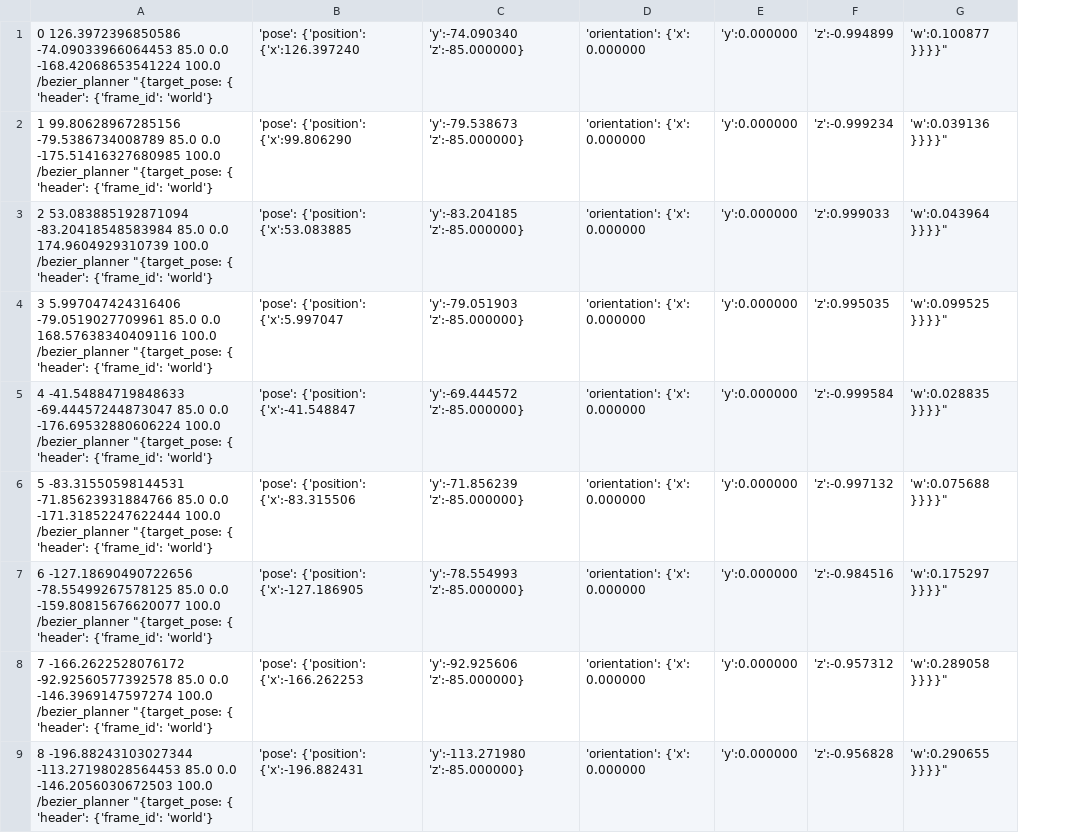
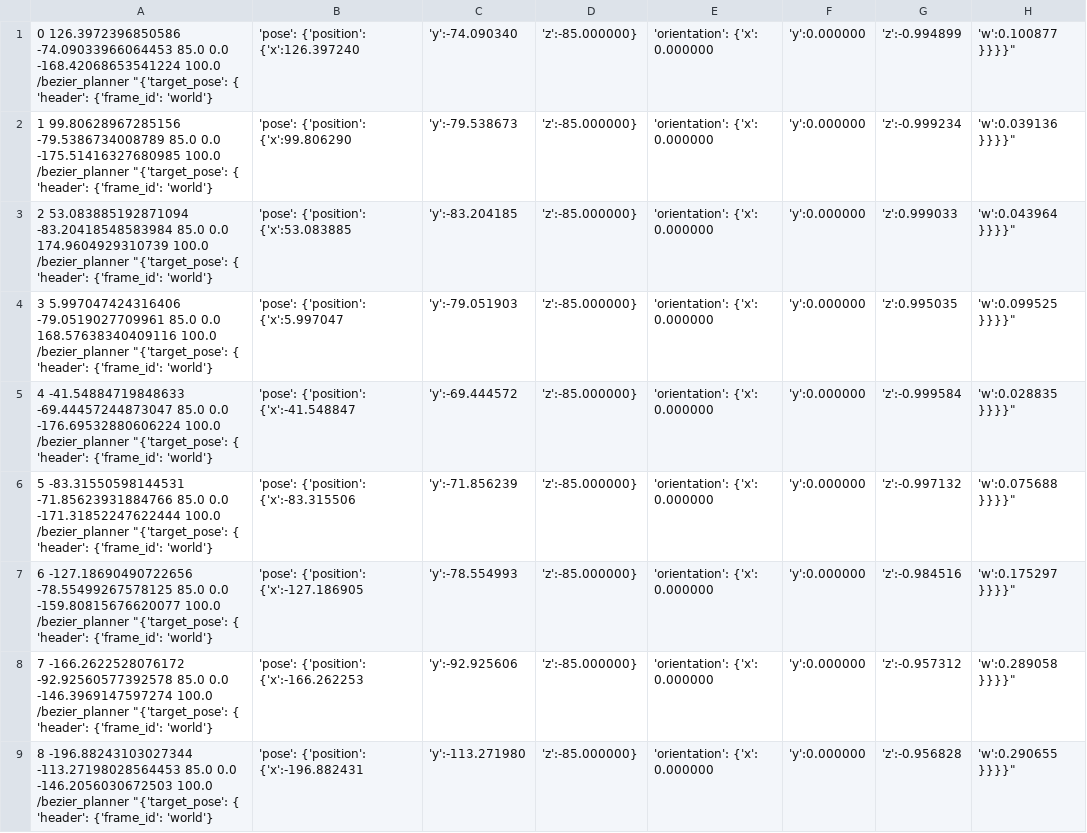
Before and after one commit to smarc-project/smarc_missions, a CSV file: auv_mission_planner/missions/planner_mission.csv, drawn as a sheet; only a part is shown; removed rows and columns are numbered as before the commit, all else as after; the diff names each change by its address in the sheet, - before the commit and + after, or states it on an @@ line.

```diff
--- a/auv_mission_planner/missions/planner_mission.csv
+++ b/auv_mission_planner/missions/planner_mission.csv
-column A, rows 1-9: 0 126.3972396850586 -74.09033966064453 85.0 0.0 -168.42068653541224 100.0 /bezier_planner "{target_pose: { 'header': {'frame_id': 'world'} | 1 99.80628967285156 -79.5386734008789 85.0 0.0 -175.51416327680985 100.0 /bezier_planner "{target_pose: { 'header': {'frame_id': 'world'} | 2 53.083885192871094 -83.20418548583984 85.0 0.0 174.9604929310739 100.0 /bezier_planner "{target_pose: { 'header': {'frame_id': 'world'} | 3 5.997047424316406 -79.0519027709961 85.0 0.0 168.57638340409116 100.0 /bezier_planner "{target_pose: { 'header': {'frame_id': 'world'} | 4 -41.54884719848633 -69.44457244873047 85.0 0.0 -176.69532880606224 100.0 /bezier_planner "{target_pose: { 'header': {'frame_id': 'world'} | 5 -83.31550598144531 -71.85623931884766 85.0 0.0 -171.31852247622444 100.0 /bezier_planner "{target_pose: { 'header': {'frame_id': 'world'} | 6 -127.18690490722656 -78.55499267578125 85.0 0.0 -159.80815676620077 100.0 /bezier_planner "{target_pose: { 'header': {'frame_id': 'world'} | 7 -166.2622528076172 -92.92560577392578 85.0 0.0 -146.3969147597274 100.0 /bezier_planner "{target_pose: { 'header': {'frame_id': 'world'} | 8 -196.88243103027344 -113.27198028564453 85.0 0.0 -146.2056030672503 100.0 /bezier_planner "{target_pose: { 'header': {'frame_id': 'world'}
+column A, rows 1-9: 0 126.3972396850586 -74.09033966064453 85.0 0.0 -168.42068653541224 100.0 /bezier_planner "{'target_pose': { 'header': {'frame_id': 'world'} | 1 99.80628967285156 -79.5386734008789 85.0 0.0 -175.51416327680985 100.0 /bezier_planner "{'target_pose': { 'header': {'frame_id': 'world'} | 2 53.083885192871094 -83.20418548583984 85.0 0.0 174.9604929310739 100.0 /bezier_planner "{'target_pose': { 'header': {'frame_id': 'world'} | 3 5.997047424316406 -79.0519027709961 85.0 0.0 168.57638340409116 100.0 /bezier_planner "{'target_pose': { 'header': {'frame_id': 'world'} | 4 -41.54884719848633 -69.44457244873047 85.0 0.0 -176.69532880606224 100.0 /bezier_planner "{'target_pose': { 'header': {'frame_id': 'world'} | 5 -83.31550598144531 -71.85623931884766 85.0 0.0 -171.31852247622444 100.0 /bezier_planner "{'target_pose': { 'header': {'frame_id': 'world'} | 6 -127.18690490722656 -78.55499267578125 85.0 0.0 -159.80815676620077 100.0 /bezier_planner "{'target_pose': { 'header': {'frame_id': 'world'} | 7 -166.2622528076172 -92.92560577392578 85.0 0.0 -146.3969147597274 100.0 /bezier_planner "{'target_pose': { 'header': {'frame_id': 'world'} | 8 -196.88243103027344 -113.27198028564453 85.0 0.0 -146.2056030672503 100.0 /bezier_planner "{'target_pose': { 'header': {'frame_id': 'world'}
-column C, rows 1-9: 'y':-74.090340 'z':-85.000000} | 'y':-79.538673 'z':-85.000000} | 'y':-83.204185 'z':-85.000000} | 'y':-79.051903 'z':-85.000000} | 'y':-69.444572 'z':-85.000000} | 'y':-71.856239 'z':-85.000000} | 'y':-78.554993 'z':-85.000000} | 'y':-92.925606 'z':-85.000000} | 'y':-113.271980 'z':-85.000000}
+column C, rows 1-9: 'y':-74.090340 | 'y':-79.538673 | 'y':-83.204185 | 'y':-79.051903 | 'y':-69.444572 | 'y':-71.856239 | 'y':-78.554993 | 'y':-92.925606 | 'y':-113.271980
+column D, rows 1-9: all 'z':-85.000000}
```
Also changed, not shown: auv_mission_planner/missions/pipe_mission.csv, 2 other files.
